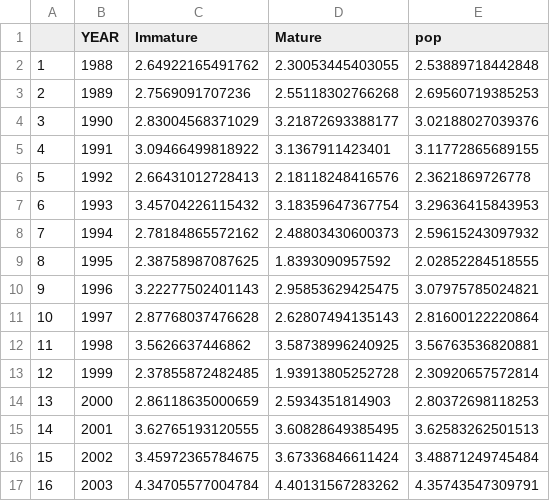
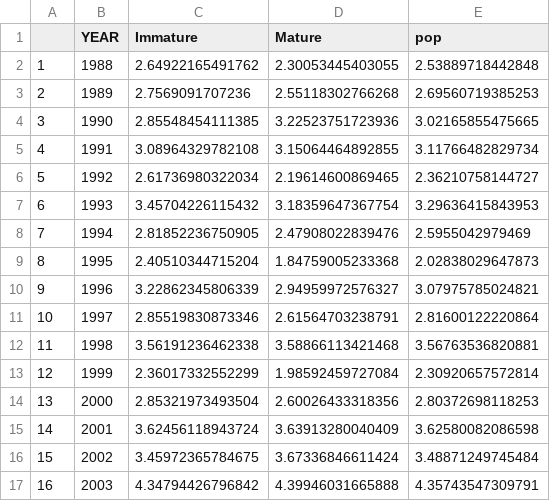
Before and after one commit to Erin-Fedewa-NOAA/Tanner-Crab-Indicator-Development, a CSV file: output/Temp_Occupied.csv, drawn as a sheet; only a part is shown; the diff covers the shown part only.

```diff
--- a/output/Temp_Occupied.csv
+++ b/output/Temp_Occupied.csv
@@ -3,15 +3,15 @@
 "2",1989,2.7569091707236,2.55118302766268,2.69560719385253
-"3",1990,2.83004568371029,3.21872693388177,3.02188027039376
-"4",1991,3.09466499818922,3.1367911423401,3.11772865689155
-"5",1992,2.66431012728413,2.18118248416576,2.3621869726778
+"3",1990,2.85548454111385,3.22523751723936,3.02165855475665
+"4",1991,3.08964329782108,3.15064464892855,3.11766482829734
+"5",1992,2.61736980322034,2.19614600869465,2.36210758144727
 "6",1993,3.45704226115432,3.18359647367754,3.29636415843953
-"7",1994,2.78184865572162,2.48803430600373,2.59615243097932
-"8",1995,2.38758987087625,1.8393090957592,2.02852284518555
-"9",1996,3.22277502401143,2.95853629425475,3.07975785024821
-"10",1997,2.87768037476628,2.62807494135143,2.81600122220864
-"11",1998,3.5626637446862,3.58738996240925,3.56763536820881
-"12",1999,2.37855872482485,1.93913805252728,2.30920657572814
-"13",2000,2.86118635000659,2.5934351814903,2.80372698118253
-"14",2001,3.62765193120555,3.60828649385495,3.62583262501513
+"7",1994,2.81852236750905,2.47908022839476,2.5955042979469
+"8",1995,2.40510344715204,1.84759005233368,2.02838029647873
+"9",1996,3.22862345806339,2.94959972576327,3.07975785024821
+"10",1997,2.85519830873346,2.61564703238791,2.81600122220864
+"11",1998,3.56191236462338,3.58866113421468,3.56763536820881
+"12",1999,2.36017332552299,1.98592459727084,2.30920657572814
+"13",2000,2.85321973493504,2.60026433318356,2.80372698118253
+"14",2001,3.62456118943724,3.63913280040409,3.62580082086598
 "15",2002,3.45972365784675,3.67336846611424,3.48871249745484
-"16",2003,4.34705577004784,4.40131567283262,4.35743547309791
+"16",2003,4.34794426796842,4.39946031665888,4.35743547309791
```
Also changed, not shown: 49 edited cells elsewhere in this file, data/tanner_eco_indicators.csv, output/area_occupied.csv, 22 other files.
